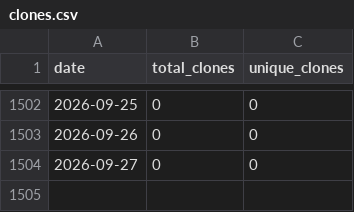
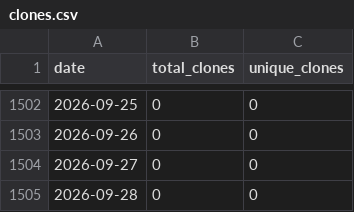
Before and after one commit to wumphlett/COMP-5660, a CSV file: .traffic/clones.csv, drawn as a sheet; only a part is shown, gaps mark what is left out; the diff names each change by its address in the sheet, - before the commit and + after, or states it on an @@ line.

Commit message:
Updating repository traffic

```diff
--- a/.traffic/clones.csv
+++ b/.traffic/clones.csv
+row 1505: 2026-09-28 | 0 | 0
```
Also changed, not shown: .traffic/views.csv, 3 other files.
